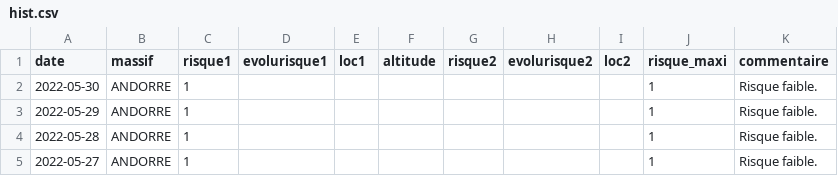
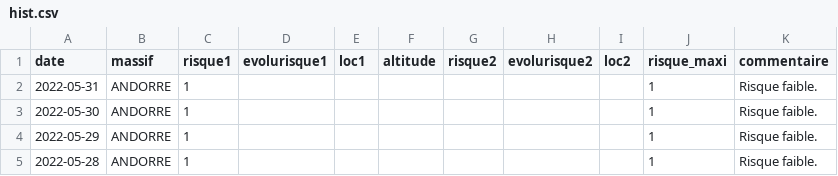
Before and after one commit to qloridant/meteofrance_bra_hist, a CSV file: src/data/ANDORRE/hist.csv, drawn as a sheet; only a part is shown; the shorter side is filled out with more unchanged rows; the diff names each change by its address in the sheet, - before the commit and + after, or states it on an @@ line.

Commit message:
Daily automatic file update

```diff
--- a/src/data/ANDORRE/hist.csv
+++ b/src/data/ANDORRE/hist.csv
+row 2: 2022-05-31 | ANDORRE | 1 |  |  |  |  |  |  | 1 | Risque faible.
```
